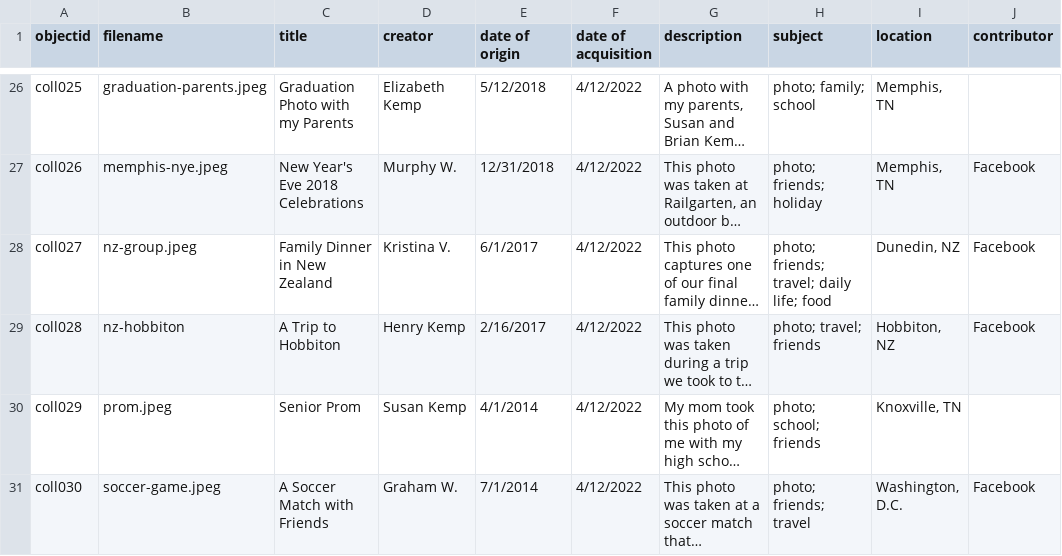
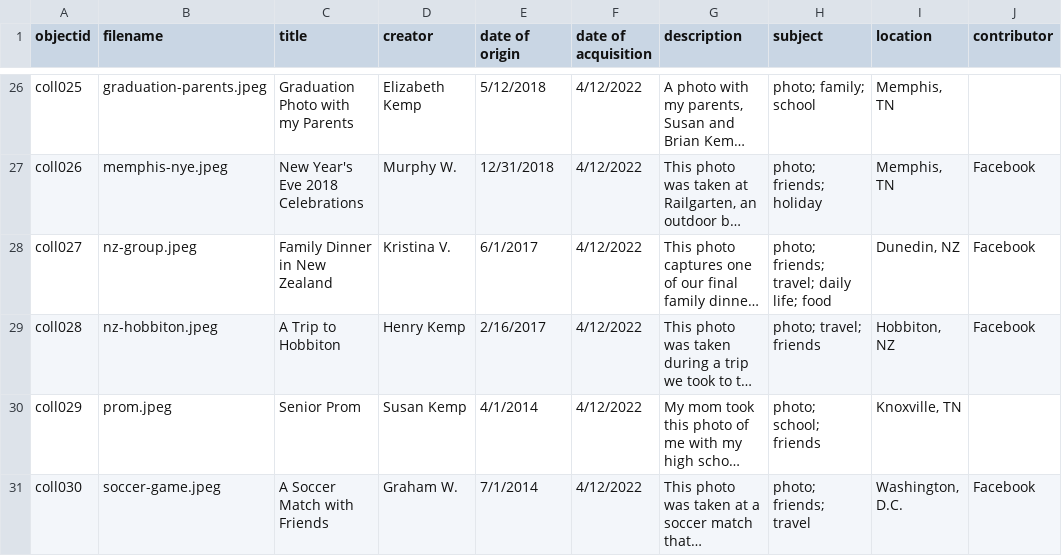
Before and after one commit to hdk1714/Henry-Kemp-Personal-Collection, a CSV file: _data/collection-metadata.csv, drawn as a sheet; only a part is shown, gaps mark what is left out; long unchanged cells end in …; the diff names each change by its address in the sheet, - before the commit and + after, or states it on an @@ line.

Commit message:
updated nz-hobbiton to include jpeg

```diff
--- a/_data/collection-metadata.csv
+++ b/_data/collection-metadata.csv
-B29 (filename): nz-hobbiton
+B29 (filename): nz-hobbiton.jpeg
```
